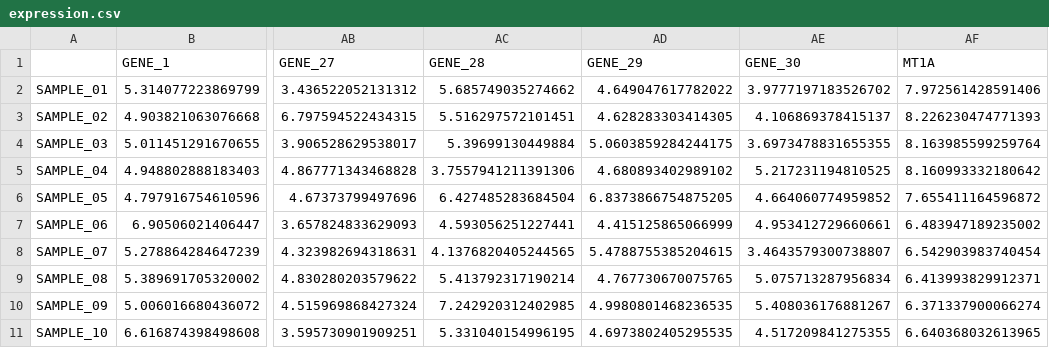
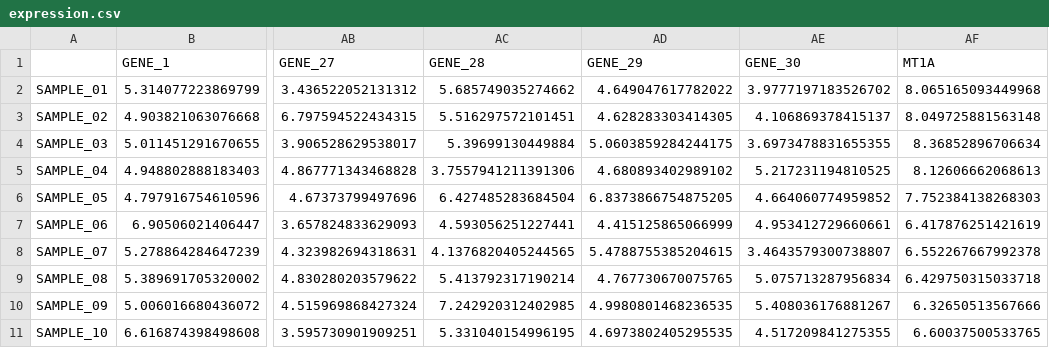
Before and after one commit to jcyangcn/ClawBio, a CSV file: skills/drug-repurposing-screen/demo/features/expression.csv, drawn as a sheet; only a part is shown, gaps mark what is left out; the diff names each change by its address in the sheet, - before the commit and + after, or states it on an @@ line.

Commit message:
fix(drug-repurposing-screen): make demo bundle deterministic across runs
The SELECTIVE constant was a set, so iteration order varied across
Python invocations (hash randomisation) and consumed RNG draws in
different orders. Test fixture regenerated the bundle each run,
introducing spurious git churn. Sort SELECTIVE before iteration so
the demo is byte-identical on every regeneration.

```diff
--- a/skills/drug-repurposing-screen/demo/features/expression.csv
+++ b/skills/drug-repurposing-screen/demo/features/expression.csv
-AF2 (MT1A): 7.972561428591406
+AF2 (MT1A): 8.065165093449968
-AF3 (MT1A): 8.226230474771393
+AF3 (MT1A): 8.049725881563148
-AF4 (MT1A): 8.163985599259764
+AF4 (MT1A): 8.36852896706634
-AF5 (MT1A): 8.160993332180642
+AF5 (MT1A): 8.12606662068613
-AF6 (MT1A): 7.655411164596872
+AF6 (MT1A): 7.752384138268303
-AF7 (MT1A): 6.483947189235002
+AF7 (MT1A): 6.417876251421619
-AF8 (MT1A): 6.542903983740454
+AF8 (MT1A): 6.552267667992378
-AF9 (MT1A): 6.413993829912371
+AF9 (MT1A): 6.429750315033718
-AF10 (MT1A): 6.371337900066274
+AF10 (MT1A): 6.32650513567666
-AF11 (MT1A): 6.640368032613965
+AF11 (MT1A): 6.60037500533765
```
Also changed, not shown: skills/drug-repurposing-screen/demo/metadata/sample_info.csv, 1 other file.
